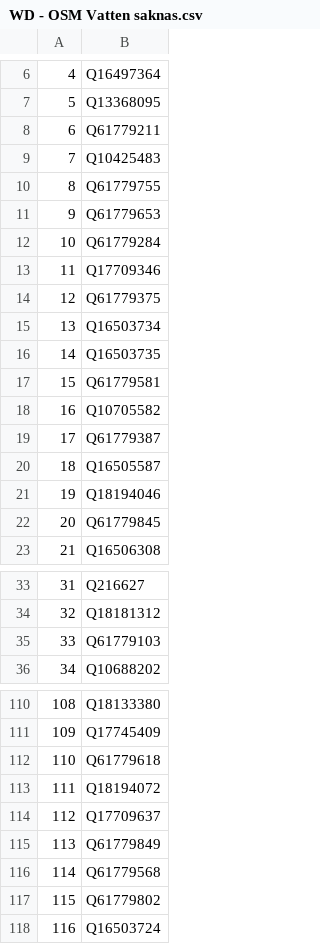
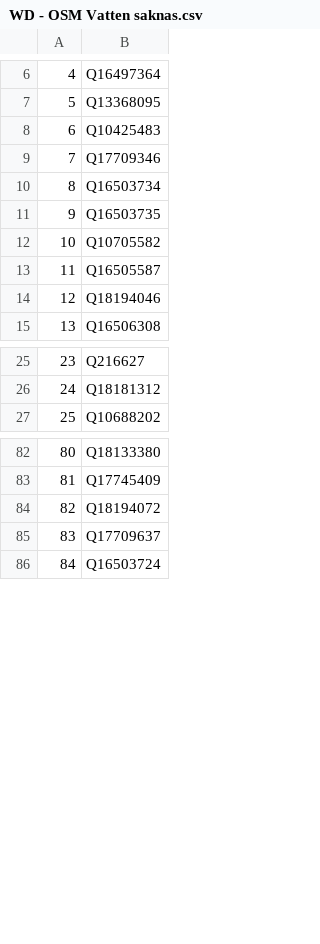
Before and after one commit to salgo60/Svenskabadplatser, a CSV file: Jupyter/WD - OSM Vatten saknas.csv, drawn as a sheet; only a part is shown, gaps mark what is left out; removed rows and columns are numbered as before the commit, all else as after; the diff covers the shown part only; the diff names each change by its address in the sheet, - before the commit and + after, or states it on an @@ line.

```diff
--- a/Jupyter/WD - OSM Vatten saknas.csv
+++ b/Jupyter/WD - OSM Vatten saknas.csv
-row 8: 6 | Q61779211
@@ column A renumbered from row 8 down @@
-row 10: 8 | Q61779755
-row 11: 9 | Q61779653
-row 12: 10 | Q61779284
-row 14: 12 | Q61779375
-row 17: 15 | Q61779581
-row 19: 17 | Q61779387
-row 22: 20 | Q61779845
-row 35: 33 | Q61779103
-row 112: 110 | Q61779618
-row 115: 113 | Q61779849
-row 116: 114 | Q61779568
-row 117: 115 | Q61779802
```
Also changed, not shown: 22 removed rows, 1 moved row and 2 edited cells elsewhere in this file, Jupyter/WD - OSM Badplatser saknas.csv, Jupyter/WD - OSM Naturereservat saknas.csv, 1 other file.
